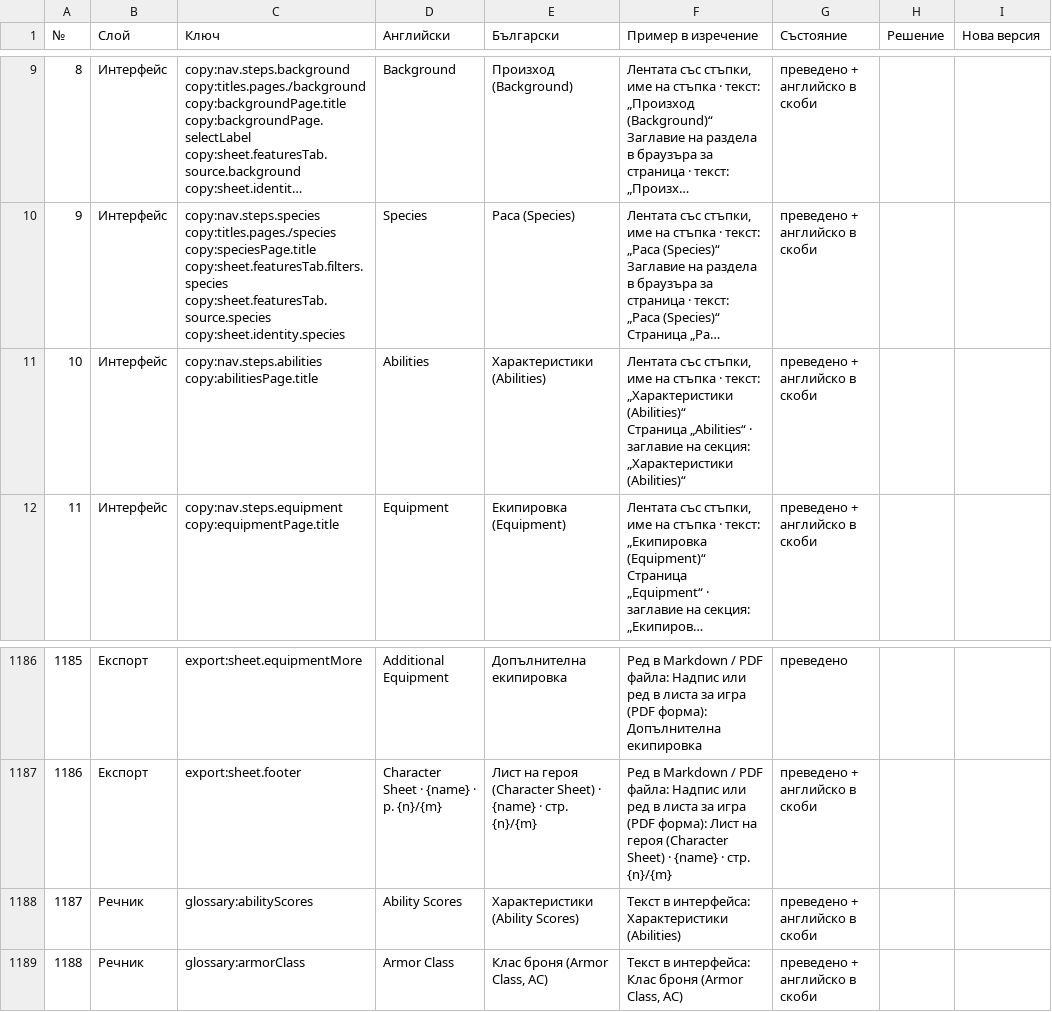
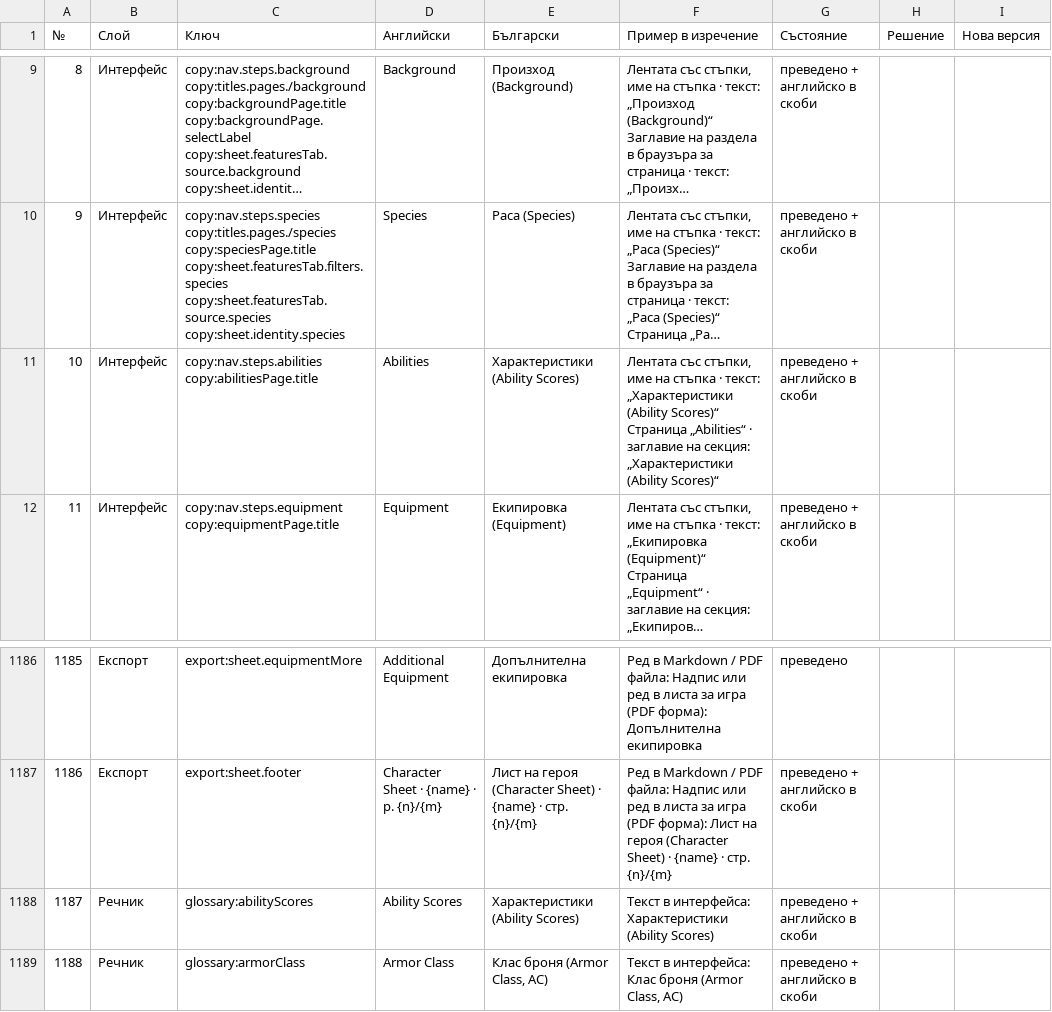
Before and after one commit to YoanPetroshan/dnd-character-creator, a CSV file: docs/I18N-SHEET.csv, drawn as a sheet; only a part is shown, gaps mark what is left out; long unchanged cells end in …; ↵ is a line break in a cell; the diff names each change by its address in the sheet, - before the commit and + after, or states it on an @@ line.

```diff
--- a/docs/I18N-SHEET.csv
+++ b/docs/I18N-SHEET.csv
-E11 (Български): Характеристики (Abilities)
+E11 (Български): Характеристики (Ability Scores)
-F11 (Пример в изречение): …текст: „Характеристики (Abilities)“ ↵ Страница „Abilities“ · заглавие на секция: „Характеристики (Abilities)“
+F11 (Пример в изречение): …текст: „Характеристики (Ability Scores)“ ↵ Страница „Abilities“ · заглавие на секция: „Характеристики (Ability Scores)“
-F1188 (Пример в изречение): …интерфейса: Характеристики (Abilities)
+F1188 (Пример в изречение): …интерфейса: Характеристики (Ability Scores)
```
Also changed, not shown: 6 other files.
